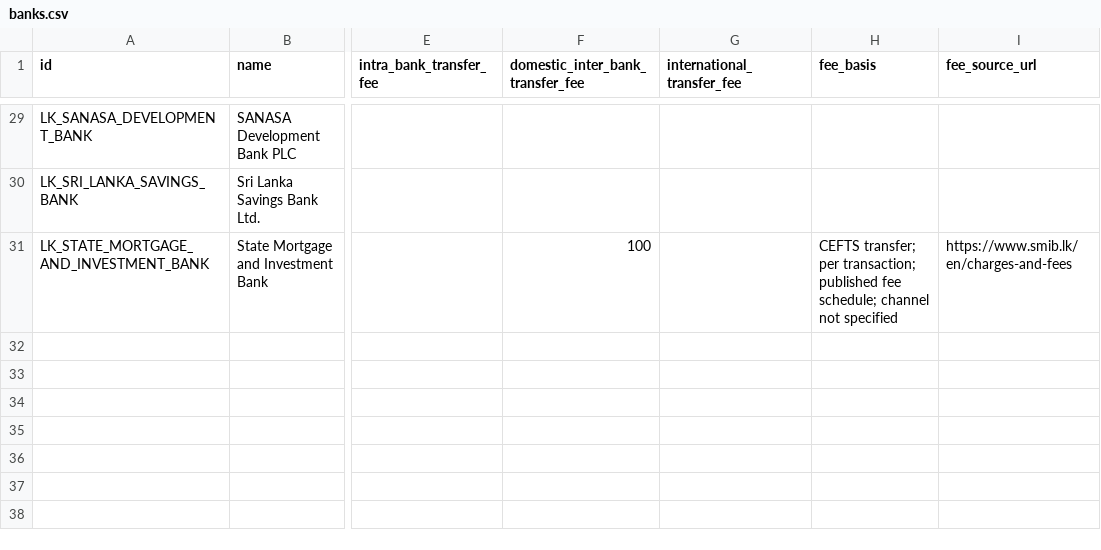
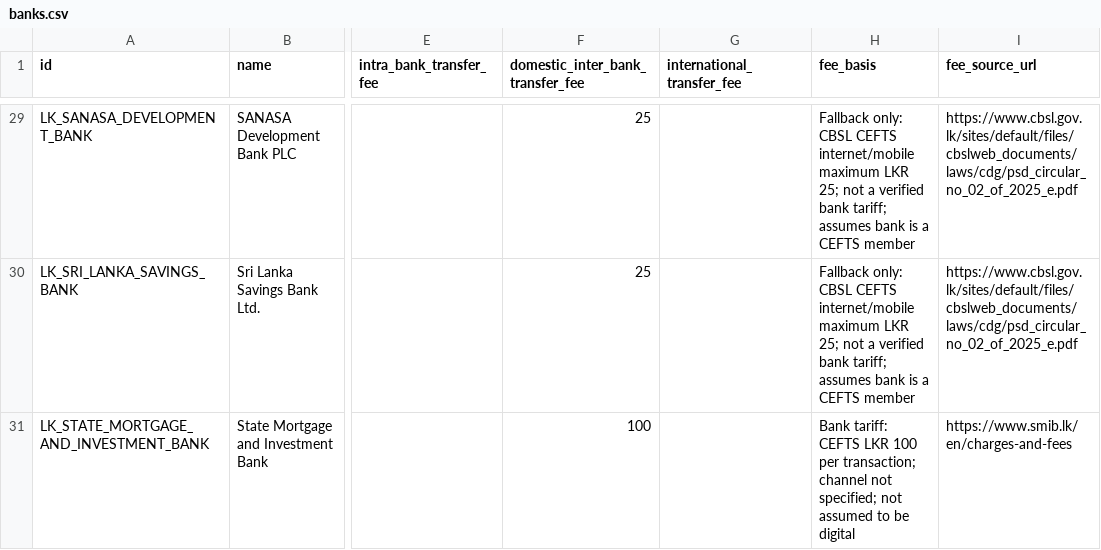
Before and after one commit to aaron-fredrick/FD-Calculator, a CSV file: data/banks/banks.csv, drawn as a sheet; only a part is shown, gaps mark what is left out; the diff covers the shown part only; the diff names each change by its address in the sheet, - before the commit and + after, or states it on an @@ line.

Commit message:
Deep-check bank transfer fees and apply CBSL CEFTS fallback

```diff
--- a/data/banks/banks.csv
+++ b/data/banks/banks.csv
-F29:F30 (domestic_inter_bank_transfer_fee): (empty)
+F29:F30 (domestic_inter_bank_transfer_fee): 25
-H29:H30 (fee_basis): (empty)
+H29:H30 (fee_basis): Fallback only: CBSL CEFTS internet/mobile maximum LKR 25; not a verified bank tariff; assumes bank is a CEFTS member
-I29:I30 (fee_source_url): (empty)
+I29:I30 (fee_source_url): https://www.cbsl.gov.lk/sites/default/files/cbslweb_documents/laws/cdg/psd_circular_no_02_of_2025_e.pdf
-H31 (fee_basis): CEFTS transfer; per transaction; published fee schedule; channel not specified
+H31 (fee_basis): Bank tariff: CEFTS LKR 100 per transaction; channel not specified; not assumed to be digital
```
Also changed, not shown: 68 edited cells elsewhere in this file.
